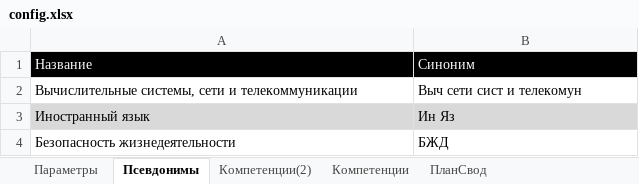
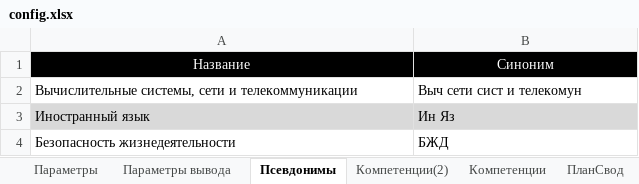
Before and after one commit to ekhalturin-ki15/SPA-SFU2, an Excel workbook: config.xlsx, sheet Псевдонимы, drawn as a sheet; only a part is shown; values as stored, in another font and other column widths than the file's, no borders; the diff names each change by its address in the sheet, - before the commit and + after, or states it on an @@ line.

```diff
--- a/config.xlsx (sheet Псевдонимы)
+++ b/config.xlsx (sheet Псевдонимы)
+sheet tab: Параметры вывода
-A1:B1 alignment: left
+A1:B1 alignment: center
```
Also changed, not shown: sheet Параметры, sheet Компетенции, sheet ПланСвод, sheet Компетенции(2), result/grad/TotalData.xlsx, result/spec/TotalData.xlsx, 8 other files.
